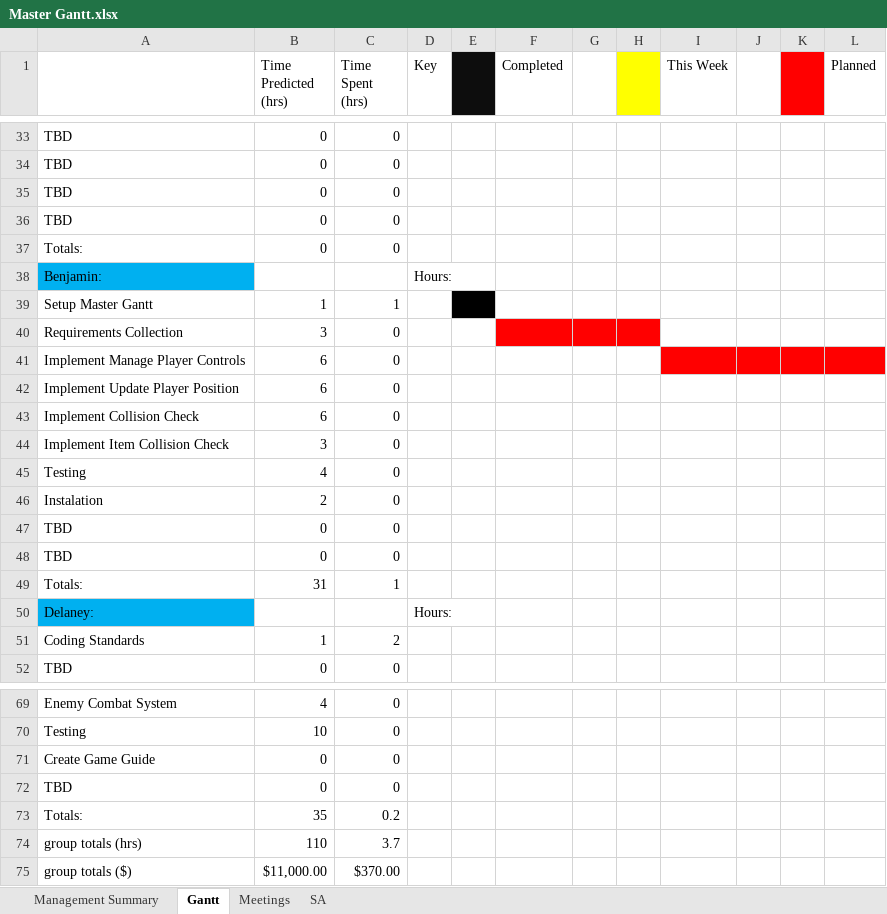
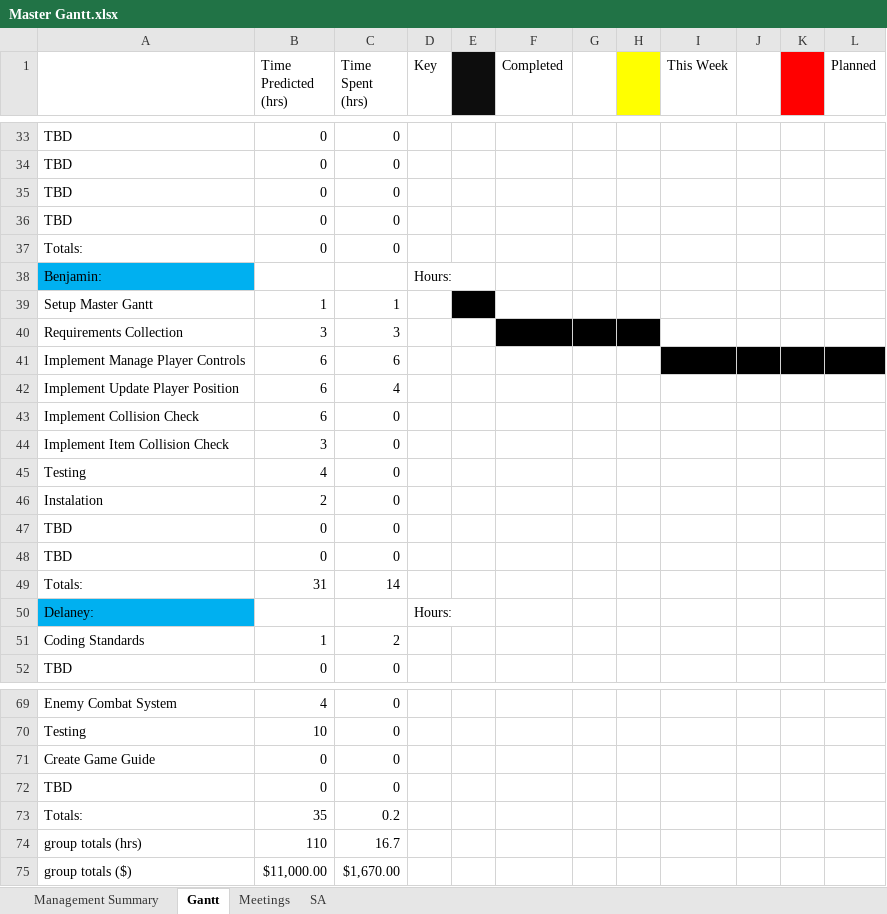
Before and after one commit to Jacob-Friedberg/Maze_Runner, an Excel workbook: Documents/Master Gantt.xlsx, sheet Gantt, drawn as a sheet; only a part is shown, gaps mark what is left out; values as stored, in another font and other column widths than the file's, no borders; the diff names each change by its address in the sheet, - before the commit and + after, or states it on an @@ line.

Commit message:
Updated master gantt and file name changed

```diff
--- a/Documents/Master Gantt.xlsx (sheet Gantt)
+++ b/Documents/Master Gantt.xlsx (sheet Gantt)
-C40 (Time Spent (hrs)): 0
+C40 (Time Spent (hrs)): 3
-F40:H40 fill: #FF0000
+F40:H40 fill: #000000
-C41 (Time Spent (hrs)): 0
+C41 (Time Spent (hrs)): 6
-I41:L41 fill: #FF0000
+I41:L41 fill: #000000
-C42 (Time Spent (hrs)): 0
+C42 (Time Spent (hrs)): 4
-C49 (Time Spent (hrs)): 1
+C49 (Time Spent (hrs)): 14
-C74 (Time Spent (hrs)): 3.7
+C74 (Time Spent (hrs)): 16.7
-C75 (Time Spent (hrs)): $370.00
+C75 (Time Spent (hrs)): $1,670.00
```
Also changed, not shown: sheet Management Summary, sheet Meetings, sheet SA, 3 other files.
